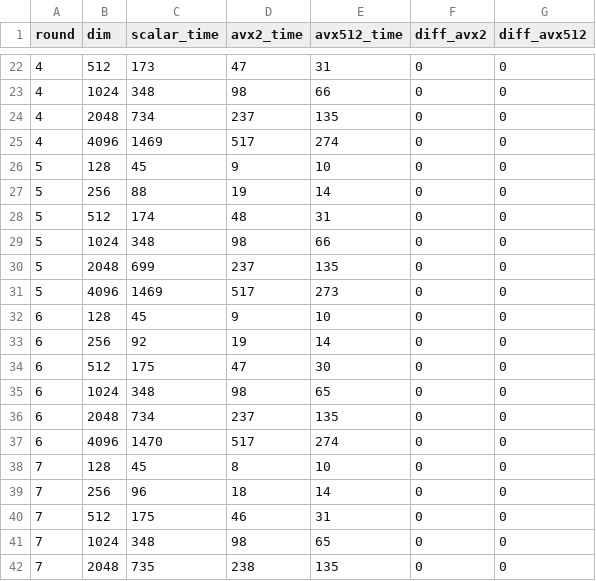
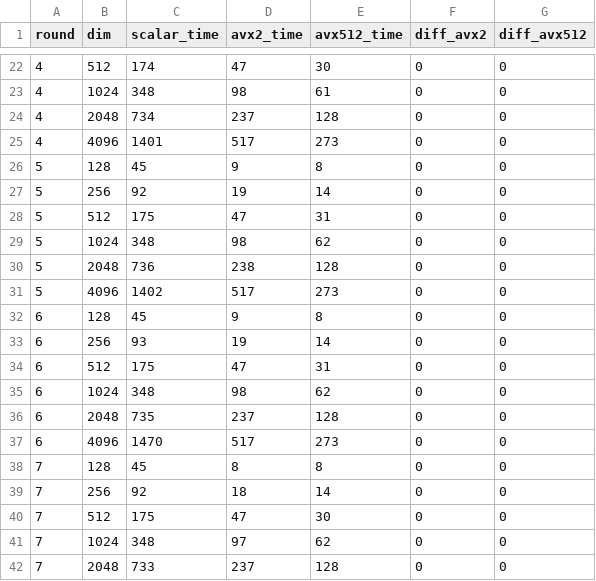
Before and after one commit to danxuZhang/roxdb, a CSV file: utils/vector_distance/benchmark_results.csv, drawn as a sheet; only a part is shown, gaps mark what is left out; the diff covers the shown part only.

```diff
--- a/utils/vector_distance/benchmark_results.csv
+++ b/utils/vector_distance/benchmark_results.csv
@@ -22,21 +22,21 @@ round,dim,scalar_time,avx2_time,avx512_time,diff_avx2,diff_avx512
-4,512,173,47,31,0,0
-4,1024,348,98,66,0,0
-4,2048,734,237,135,0,0
-4,4096,1469,517,274,0,0
-5,128,45,9,10,0,0
-5,256,88,19,14,0,0
-5,512,174,48,31,0,0
-5,1024,348,98,66,0,0
-5,2048,699,237,135,0,0
-5,4096,1469,517,273,0,0
-6,128,45,9,10,0,0
-6,256,92,19,14,0,0
-6,512,175,47,30,0,0
-6,1024,348,98,65,0,0
-6,2048,734,237,135,0,0
-6,4096,1470,517,274,0,0
-7,128,45,8,10,0,0
-7,256,96,18,14,0,0
-7,512,175,46,31,0,0
-7,1024,348,98,65,0,0
-7,2048,735,238,135,0,0
+4,512,174,47,30,0,0
+4,1024,348,98,61,0,0
+4,2048,734,237,128,0,0
+4,4096,1401,517,273,0,0
+5,128,45,9,8,0,0
+5,256,92,19,14,0,0
+5,512,175,47,31,0,0
+5,1024,348,98,62,0,0
+5,2048,736,238,128,0,0
+5,4096,1402,517,273,0,0
+6,128,45,9,8,0,0
+6,256,93,19,14,0,0
+6,512,175,47,31,0,0
+6,1024,348,98,62,0,0
+6,2048,735,237,128,0,0
+6,4096,1470,517,273,0,0
+7,128,45,8,8,0,0
+7,256,92,18,14,0,0
+7,512,175,47,30,0,0
+7,1024,348,97,62,0,0
+7,2048,733,237,128,0,0
```
Also changed, not shown: 63 edited cells elsewhere in this file, 9 other files.
